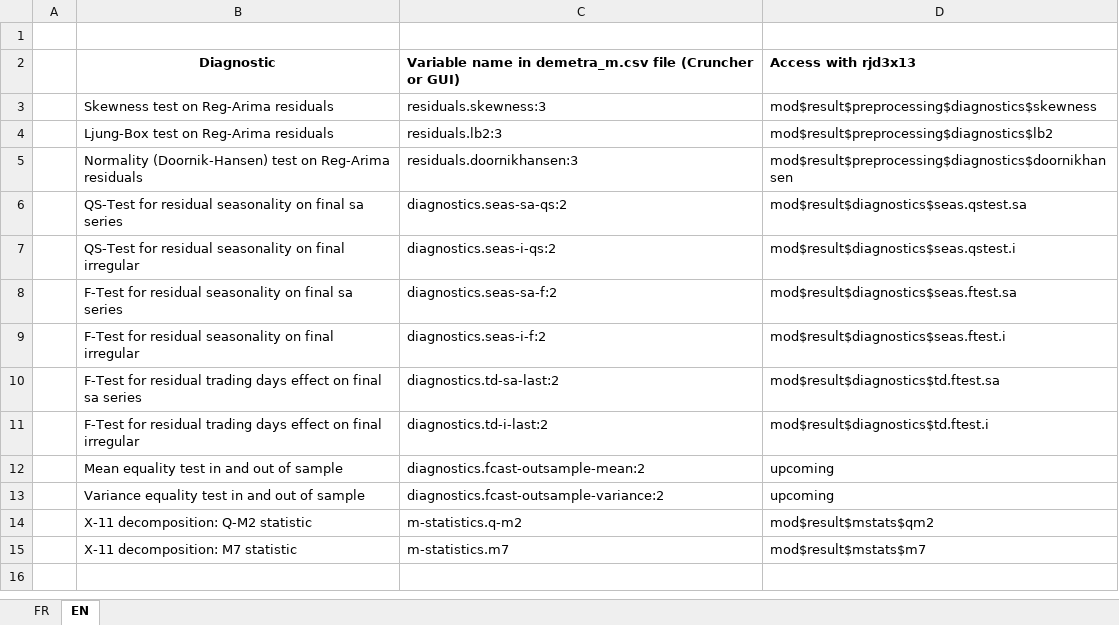
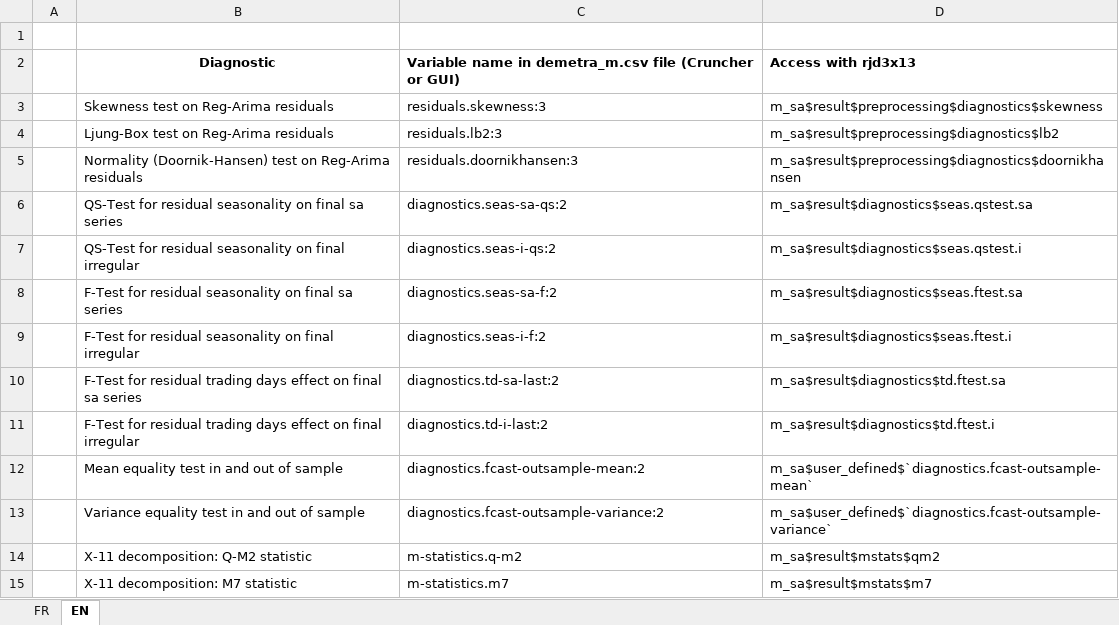
Before and after one commit to annasmyk/Prod-SA-JDemetra-Cookbook, an Excel workbook: img/BQ-Output.xlsx, sheet EN, drawn as a sheet; values as stored, in another font and other column widths than the file's, no borders; the diff names each change by its address in the sheet, - before the commit and + after, or states it on an @@ line.

```diff
--- a/img/BQ-Output.xlsx (sheet EN)
+++ b/img/BQ-Output.xlsx (sheet EN)
-D3: mod$result$preprocessing$diagnostics$skewness
+D3: m_sa$result$preprocessing$diagnostics$skewness
-D4: mod$result$preprocessing$diagnostics$lb2
+D4: m_sa$result$preprocessing$diagnostics$lb2
-D5: mod$result$preprocessing$diagnostics$doornikhansen
+D5: m_sa$result$preprocessing$diagnostics$doornikhansen
-D6: mod$result$diagnostics$seas.qstest.sa
+D6: m_sa$result$diagnostics$seas.qstest.sa
-D7: mod$result$diagnostics$seas.qstest.i
+D7: m_sa$result$diagnostics$seas.qstest.i
-D8: mod$result$diagnostics$seas.ftest.sa
+D8: m_sa$result$diagnostics$seas.ftest.sa
-D9: mod$result$diagnostics$seas.ftest.i
+D9: m_sa$result$diagnostics$seas.ftest.i
-D10: mod$result$diagnostics$td.ftest.sa
+D10: m_sa$result$diagnostics$td.ftest.sa
-D11: mod$result$diagnostics$td.ftest.i
+D11: m_sa$result$diagnostics$td.ftest.i
-D12: upcoming
+D12: m_sa$user_defined$`diagnostics.fcast-outsample-mean`
-D13: upcoming
+D13: m_sa$user_defined$`diagnostics.fcast-outsample-variance`
-D14: mod$result$mstats$qm2
+D14: m_sa$result$mstats$qm2
-D15: mod$result$mstats$m7
+D15: m_sa$result$mstats$m7
```
Also changed, not shown: sheet FR, 21 other files.
